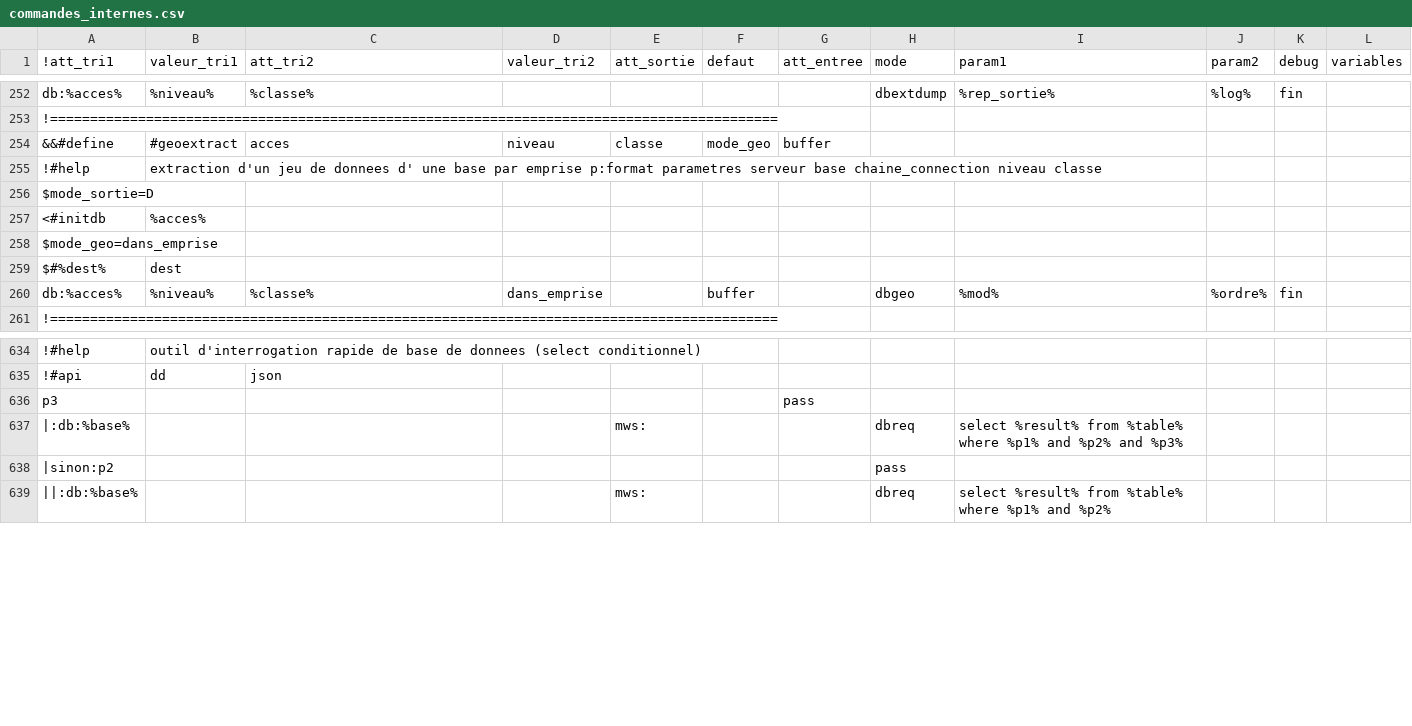
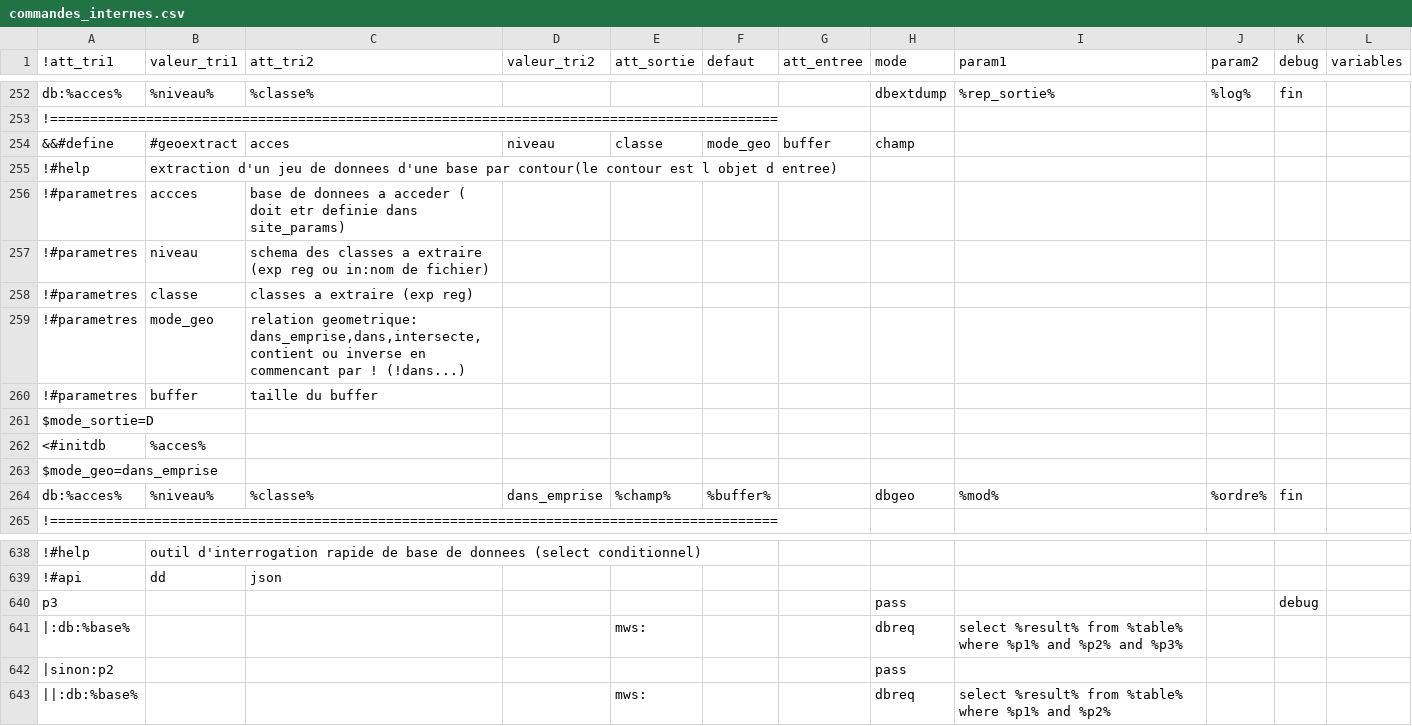
Before and after one commit to service-GCT-EMS/pyetl, a CSV file: pyetl/moteur/fonctions/commandes_internes.csv, drawn as a sheet; only a part is shown, gaps mark what is left out; removed rows and columns are numbered as before the commit, all else as after; the diff names each change by its address in the sheet, - before the commit and + after, or states it on an @@ line.

```diff
--- a/pyetl/moteur/fonctions/commandes_internes.csv
+++ b/pyetl/moteur/fonctions/commandes_internes.csv
-H254 (mode): (empty)
+H254 (mode): champ
-B255 (valeur_tri1): …de donnees d' une base par emprise p:format parametres serveur base chaine_connection niveau classe
+B255 (valeur_tri1): …de donnees d'une base par contour(le contour est l objet d entree)
+row 256: !#parametres | accces | base de donnees a acceder ( doit etr definie dans site_params)
+row 257: !#parametres | niveau | schema des classes a extraire (exp reg ou in:nom de fichier)
+row 258: !#parametres | classe | classes a extraire (exp reg)
+row 259: !#parametres | mode_geo | relation geometrique: dans_emprise,dans,intersecte,contient ou inverse en commencant par ! (!dans...)
+row 260: !#parametres | buffer | taille du buffer
-row 259: $#%dest% | dest
-E264 (att_sortie): (empty)
+E264 (att_sortie): %champ%
-F264 (defaut): buffer
+F264 (defaut): %buffer%
-row 636: p3 |  |  |  |  |  | pass
+row 640: p3 |  |  |  |  |  |  | pass |  |  | debug
```
Also changed, not shown: 10 other files.
